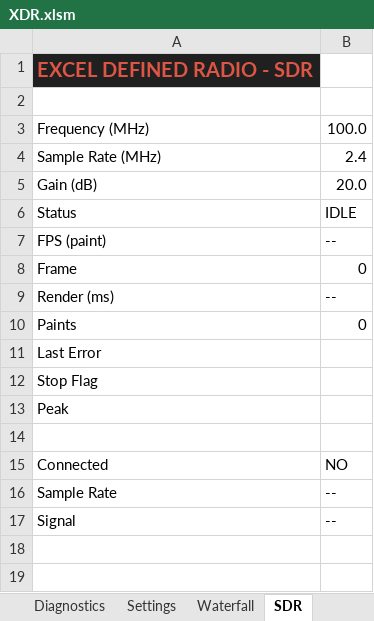
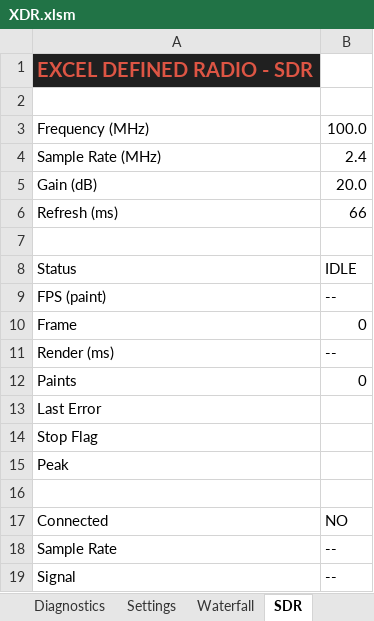
Before and after one commit to cya9nide/XDR, an Excel workbook: excel/XDR.xlsm, sheet SDR, drawn as a sheet; values as stored, in another font and other column widths than the file's, no borders; the diff names each change by its address in the sheet, - before the commit and + after, or states it on an @@ line.

```diff
--- a/excel/XDR.xlsm (sheet SDR)
+++ b/excel/XDR.xlsm (sheet SDR)
+row 6: Refresh (ms) | 66
+row 7: (empty)
```
Also changed, not shown: 46 other files.
